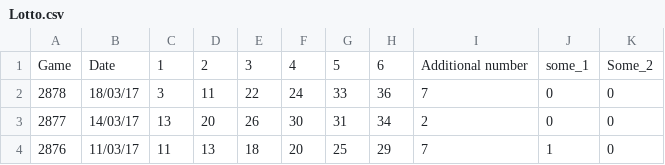
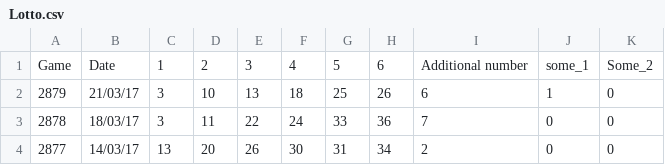
Before and after one commit to zivshits/Lottery, a CSV file: Lotto.csv, drawn as a sheet; only a part is shown; the shorter side is filled out with more unchanged rows; the diff names each change by its address in the sheet, - before the commit and + after, or states it on an @@ line.

Commit message:
Add results for 21/03/2017 + dos2unix

```diff
--- a/Lotto.csv
+++ b/Lotto.csv
+row 2: 2879 | 21/03/17 | 3 | 10 | 13 | 18 | 25 | 26 | 6 | 1 | 0
```
